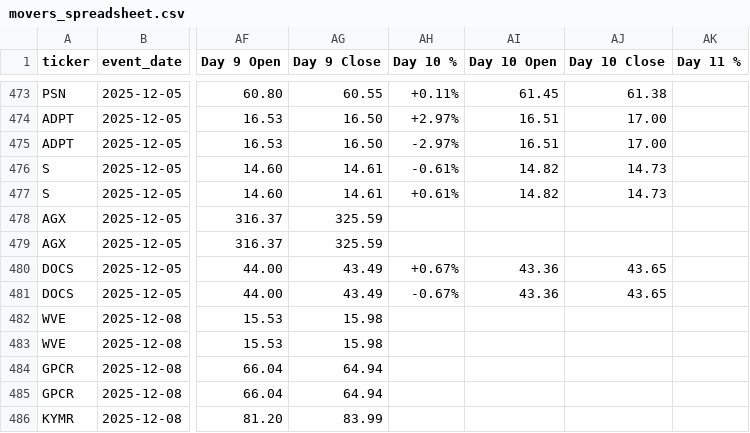
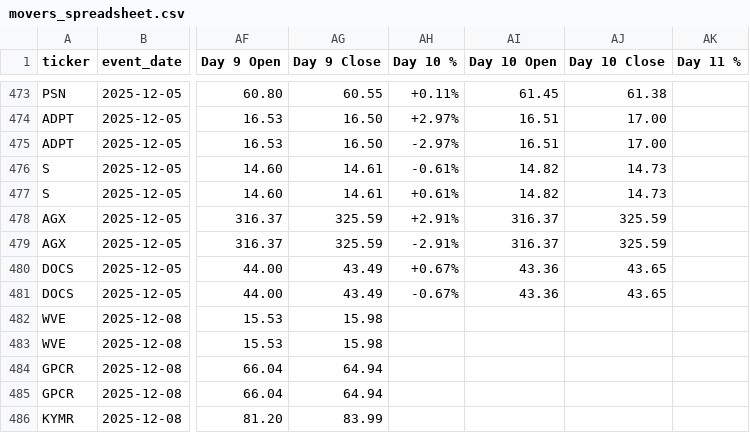
Before and after one commit to OliLi123456789/tradingbot, a CSV file: movers_spreadsheet.csv, drawn as a sheet; only a part is shown, gaps mark what is left out; the diff covers the shown part only; the diff names each change by its address in the sheet, - before the commit and + after, or states it on an @@ line.

```diff
--- a/movers_spreadsheet.csv
+++ b/movers_spreadsheet.csv
-AH478 (Day 10 %): (empty)
+AH478 (Day 10 %): +2.91%
-AI478:AI479 (Day 10 Open): (empty)
+AI478:AI479 (Day 10 Open): 316.37
-AJ478:AJ479 (Day 10 Close): (empty)
+AJ478:AJ479 (Day 10 Close): 325.59
-AH479 (Day 10 %): (empty)
+AH479 (Day 10 %): -2.91%
```
Also changed, not shown: 40 edited cells elsewhere in this file, 1 other file.
